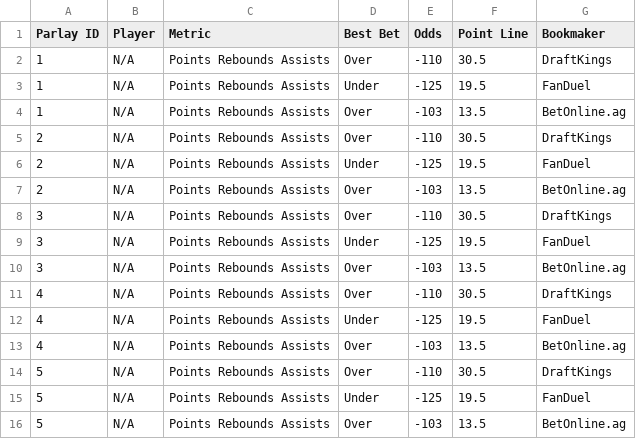
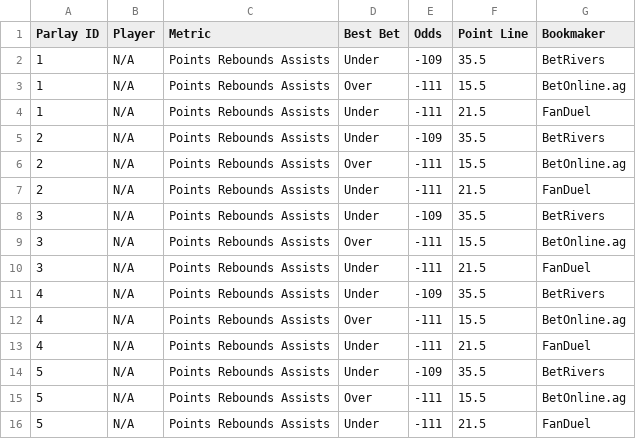
Before and after one commit to ajayiagbebaku/ProjectionDashboard, a CSV file: nba_player_parlays.csv, drawn as a sheet.

```diff
--- a/nba_player_parlays.csv
+++ b/nba_player_parlays.csv
@@ -1,16 +1,16 @@
 Parlay ID,Player,Metric,Best Bet,Odds,Point Line,Bookmaker
-1,N/A,Points Rebounds Assists,Over,-110,30.5,DraftKings
-1,N/A,Points Rebounds Assists,Under,-125,19.5,FanDuel
-1,N/A,Points Rebounds Assists,Over,-103,13.5,BetOnline.ag
-2,N/A,Points Rebounds Assists,Over,-110,30.5,DraftKings
-2,N/A,Points Rebounds Assists,Under,-125,19.5,FanDuel
-2,N/A,Points Rebounds Assists,Over,-103,13.5,BetOnline.ag
-3,N/A,Points Rebounds Assists,Over,-110,30.5,DraftKings
-3,N/A,Points Rebounds Assists,Under,-125,19.5,FanDuel
-3,N/A,Points Rebounds Assists,Over,-103,13.5,BetOnline.ag
-4,N/A,Points Rebounds Assists,Over,-110,30.5,DraftKings
-4,N/A,Points Rebounds Assists,Under,-125,19.5,FanDuel
-4,N/A,Points Rebounds Assists,Over,-103,13.5,BetOnline.ag
-5,N/A,Points Rebounds Assists,Over,-110,30.5,DraftKings
-5,N/A,Points Rebounds Assists,Under,-125,19.5,FanDuel
-5,N/A,Points Rebounds Assists,Over,-103,13.5,BetOnline.ag
+1,N/A,Points Rebounds Assists,Under,-109,35.5,BetRivers
+1,N/A,Points Rebounds Assists,Over,-111,15.5,BetOnline.ag
+1,N/A,Points Rebounds Assists,Under,-111,21.5,FanDuel
+2,N/A,Points Rebounds Assists,Under,-109,35.5,BetRivers
+2,N/A,Points Rebounds Assists,Over,-111,15.5,BetOnline.ag
+2,N/A,Points Rebounds Assists,Under,-111,21.5,FanDuel
+3,N/A,Points Rebounds Assists,Under,-109,35.5,BetRivers
+3,N/A,Points Rebounds Assists,Over,-111,15.5,BetOnline.ag
+3,N/A,Points Rebounds Assists,Under,-111,21.5,FanDuel
+4,N/A,Points Rebounds Assists,Under,-109,35.5,BetRivers
+4,N/A,Points Rebounds Assists,Over,-111,15.5,BetOnline.ag
+4,N/A,Points Rebounds Assists,Under,-111,21.5,FanDuel
+5,N/A,Points Rebounds Assists,Under,-109,35.5,BetRivers
+5,N/A,Points Rebounds Assists,Over,-111,15.5,BetOnline.ag
+5,N/A,Points Rebounds Assists,Under,-111,21.5,FanDuel
```
Also changed, not shown: 1 other file.
